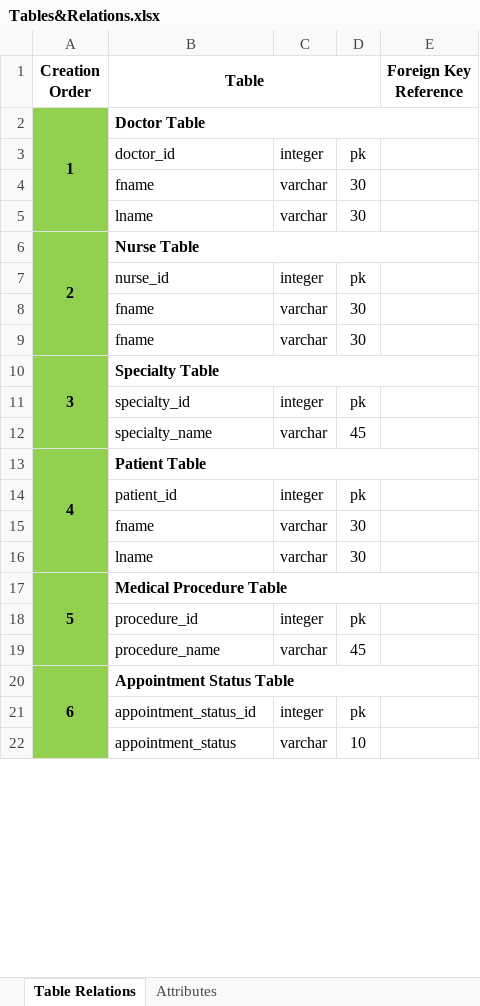
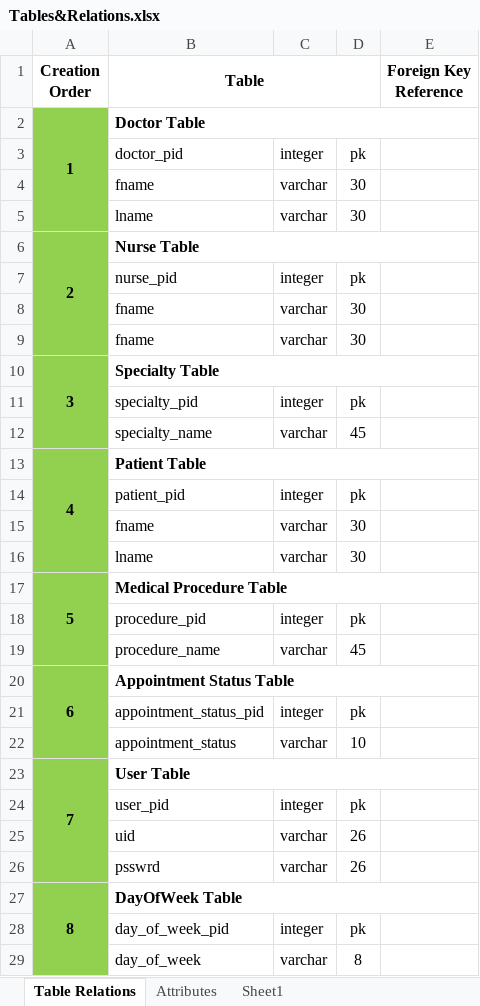
Before and after one commit to sgsub165/FinalProject, an Excel workbook: Tables&Relations.xlsx, sheet Table Relations, drawn as a sheet; only a part is shown; values as stored, in another font and other column widths than the file's, no borders; the diff covers the shown part only; the diff names each change by its address in the sheet, - before the commit and + after, or states it on an @@ line.

```diff
--- a/Tables&Relations.xlsx (sheet Table Relations)
+++ b/Tables&Relations.xlsx (sheet Table Relations)
+sheet tab: Sheet1
-B3 (Table): doctor_id
+B3 (Table): doctor_pid
-B7 (Table): nurse_id
+B7 (Table): nurse_pid
-B11 (Table): specialty_id
+B11 (Table): specialty_pid
-B14 (Table): patient_id
+B14 (Table): patient_pid
-B18 (Table): procedure_id
+B18 (Table): procedure_pid
-B21 (Table): appointment_status_id
+B21 (Table): appointment_status_pid
+row 23: 7 | User Table
+row 24:  | user_pid | integer | pk
+row 25:  | uid | varchar | 26
+row 26:  | psswrd | varchar | 26
+row 27: 8 | DayOfWeek Table
+row 28:  | day_of_week_pid | integer | pk
+row 29:  | day_of_week | varchar | 8
```
Also changed, not shown: 12 added rows, 10 removed rows, 3 moved rows, 24 edited cells, merged cells and row numbers in column A elsewhere in this sheet, charts or pictures, 3 other files.
